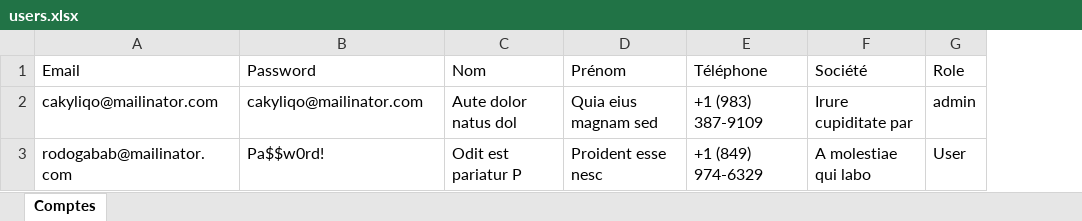
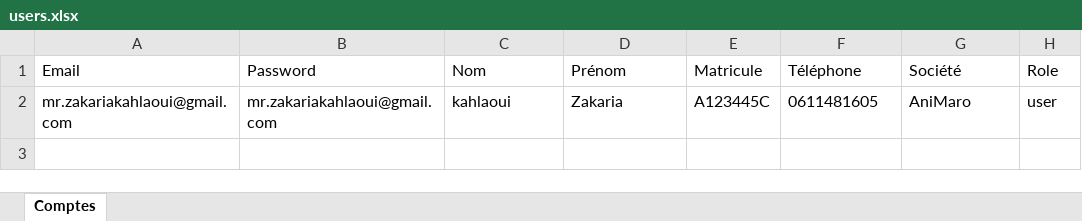
Before and after one commit to AniMar0/car-maintenance-app, an Excel workbook: users.xlsx, sheet Comptes, drawn as a sheet; values as stored, in another font and other column widths than the file's, no borders; removed rows and columns are numbered as before the commit, all else as after; the diff names each change by its address in the sheet, - before the commit and + after, or states it on an @@ line.

```diff
--- a/users.xlsx (sheet Comptes)
+++ b/users.xlsx (sheet Comptes)
+column E (Matricule), empty
-row 2: cakyliqo@mailinator.com | cakyliqo@mailinator.com | Aute dolor natus dol | Quia eius magnam sed | +1 (983) 387-9109 | Irure cupiditate par | admin
-row 3: rodogabab@mailinator.com | Pa$$w0rd! | Odit est pariatur P | Proident esse nesc | +1 (849) 974-6329 | A molestiae qui labo | User
+row 2: mr.zakariakahlaoui@gmail.com | mr.zakariakahlaoui@gmail.com | kahlaoui | Zakaria | A123445C | 0611481605 | AniMaro | user
```
Also changed, not shown: 2 other files.
